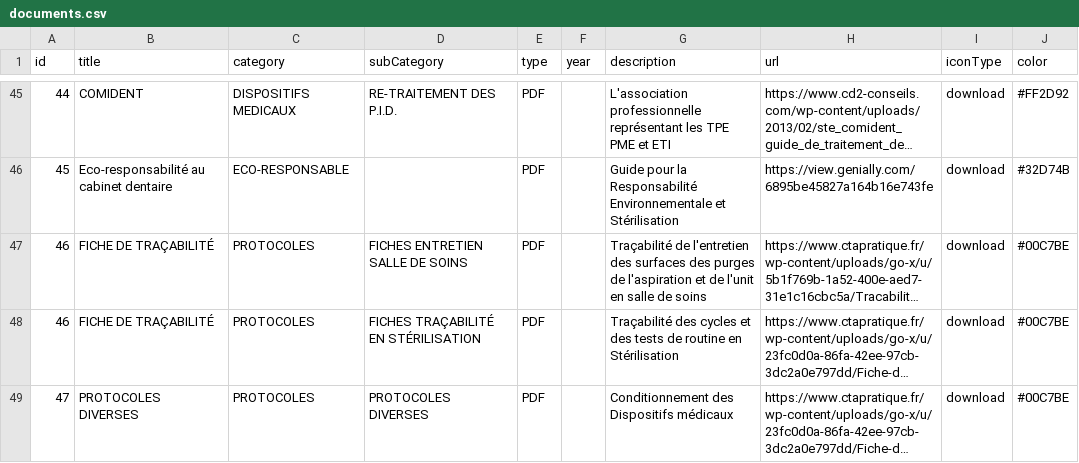
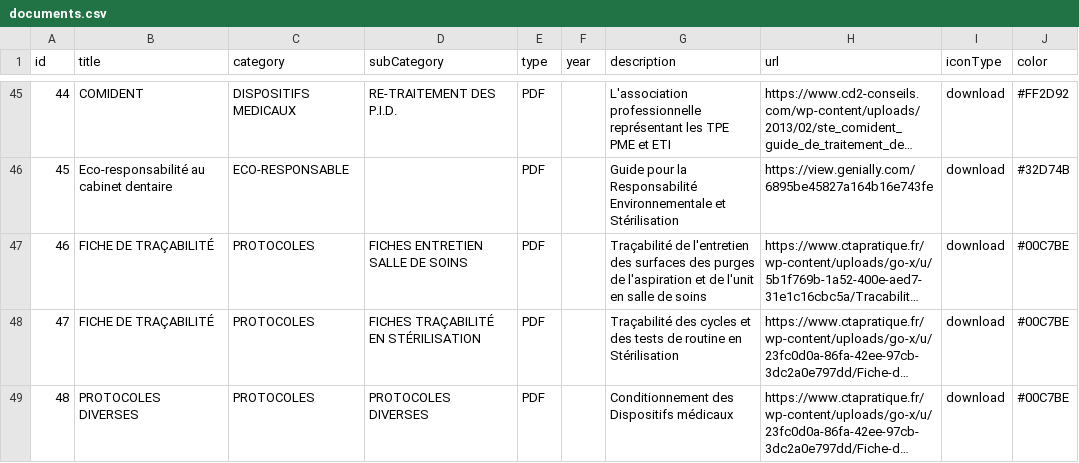
Before and after one commit to alexandreshenouda/ctapratique, a CSV file: assets/documents.csv, drawn as a sheet; only a part is shown, gaps mark what is left out; long unchanged cells end in …; the diff names each change by its address in the sheet, - before the commit and + after, or states it on an @@ line.

Commit message:
Update documents.csv

```diff
--- a/assets/documents.csv
+++ b/assets/documents.csv
-A48 (id): 46
+A48 (id): 47
-A49 (id): 47
+A49 (id): 48
```
